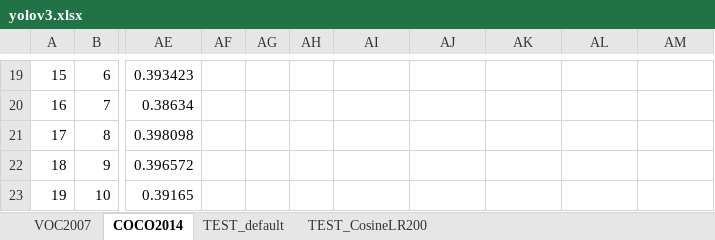
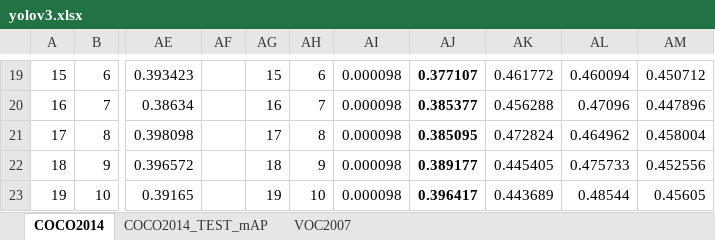
Before and after one commit to bomsoo-kim/object_detector, an Excel workbook: yolov3.xlsx, sheet COCO2014, drawn as a sheet; only a part is shown, gaps mark what is left out; values as stored, in another font and other column widths than the file's, no borders; charts and pictures not drawn; the diff covers the shown part only; the diff names each change by its address in the sheet, - before the commit and + after, or states it on an @@ line.

```diff
--- a/yolov3.xlsx (sheet COCO2014)
+++ b/yolov3.xlsx (sheet COCO2014)
-sheet tab: TEST_default
+sheet tab: COCO2014_TEST_mAP
-sheet tab: TEST_CosineLR200
@@ sheet tab order changed: COCO2014 | COCO2014_TEST_mAP | VOC2007 @@
-AG19: (empty)
+AG19: 15
-AH19: (empty)
+AH19: 6
-AI19:AI23: (empty)
+AI19:AI23: 0.000098
-AJ19: (empty)
+AJ19: 0.377107
-AK19: (empty)
+AK19: 0.461772
-AL19: (empty)
+AL19: 0.460094
-AM19: (empty)
+AM19: 0.450712
-AG20: (empty)
+AG20: 16
-AH20: (empty)
+AH20: 7
-AJ20: (empty)
+AJ20: 0.385377
-AK20: (empty)
+AK20: 0.456288
-AL20: (empty)
+AL20: 0.47096
-AM20: (empty)
+AM20: 0.447896
-AG21: (empty)
+AG21: 17
-AH21: (empty)
+AH21: 8
-AJ21: (empty)
+AJ21: 0.385095
-AK21: (empty)
+AK21: 0.472824
-AL21: (empty)
+AL21: 0.464962
-AM21: (empty)
+AM21: 0.458004
-AG22: (empty)
+AG22: 18
-AH22: (empty)
+AH22: 9
-AJ22: (empty)
+AJ22: 0.389177
-AK22: (empty)
+AK22: 0.445405
-AL22: (empty)
+AL22: 0.475733
-AM22: (empty)
+AM22: 0.452556
-AG23: (empty)
+AG23: 19
-AH23: (empty)
+AH23: 10
-AJ23: (empty)
+AJ23: 0.396417
-AK23: (empty)
+AK23: 0.443689
-AL23: (empty)
+AL23: 0.48544
-AM23: (empty)
+AM23: 0.45605
```
Also changed, not shown: 675 edited cells and cell formats elsewhere in this sheet, sheet VOC2007, sheet COCO2014_TEST_mAP, formulas that keep their value, hidden cells, charts or pictures, 9 other files.
